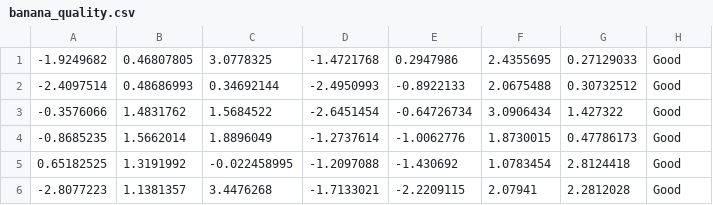
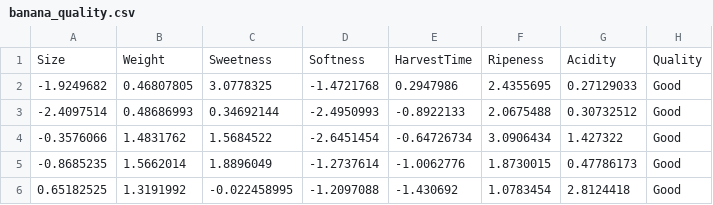
Before and after one commit to YAVRAG/Housing, a CSV file: banana_quality.csv, drawn as a sheet; only a part is shown; the shorter side is filled out with more unchanged rows; the diff names each change by its address in the sheet, - before the commit and + after, or states it on an @@ line.

Commit message:
Update banana_quality.csv

```diff
--- a/banana_quality.csv
+++ b/banana_quality.csv
+row 1: Size | Weight | Sweetness | Softness | HarvestTime | Ripeness | Acidity | Quality
```
